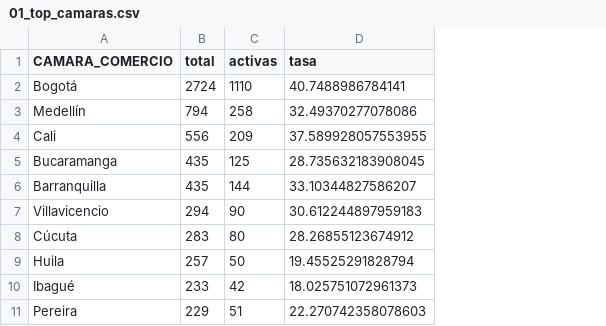
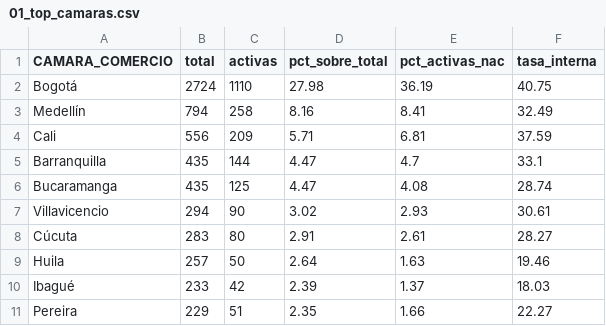
Before and after one commit to ustadistica/impacto_graduados, a CSV file: RUES/outputs/tables/01_top_camaras.csv, drawn as a sheet; removed rows and columns are numbered as before the commit, all else as after; the diff names each change by its address in the sheet, - before the commit and + after, or states it on an @@ line.

```diff
--- a/RUES/outputs/tables/01_top_camaras.csv
+++ b/RUES/outputs/tables/01_top_camaras.csv
-column D (tasa), rows 2-5: 40.7488986784141 | 32.49370277078086 | 37.589928057553955 | 28.735632183908045; rows 7-11: 30.612244897959183 | 28.26855123674912 | 19.45525291828794 | 18.025751072961373 | 22.270742358078603
+column D (pct_sobre_total), rows 2-4: 27.98 | 8.16 | 5.71; rows 6-11: 4.47 | 3.02 | 2.91 | 2.64 | 2.39 | 2.35
+column E (pct_activas_nac), rows 2-4: 36.19 | 8.41 | 6.81; rows 6-11: 4.08 | 2.93 | 2.61 | 1.63 | 1.37 | 1.66
+column F (tasa_interna), rows 2-4: 40.75 | 32.49 | 37.59; rows 6-11: 28.74 | 30.61 | 28.27 | 19.46 | 18.03 | 22.27
@@ row 6 moved to row 5: Barranquilla @@
```
Also changed, not shown: RUES/outputs/tables/02_top_ciiu.csv, RUES/outputs/tables/03_distribucion_geografica.csv, 35 other files.
